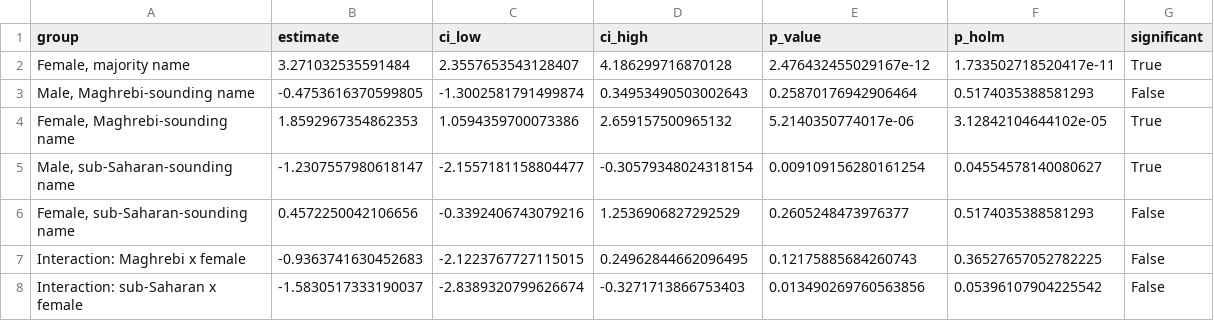
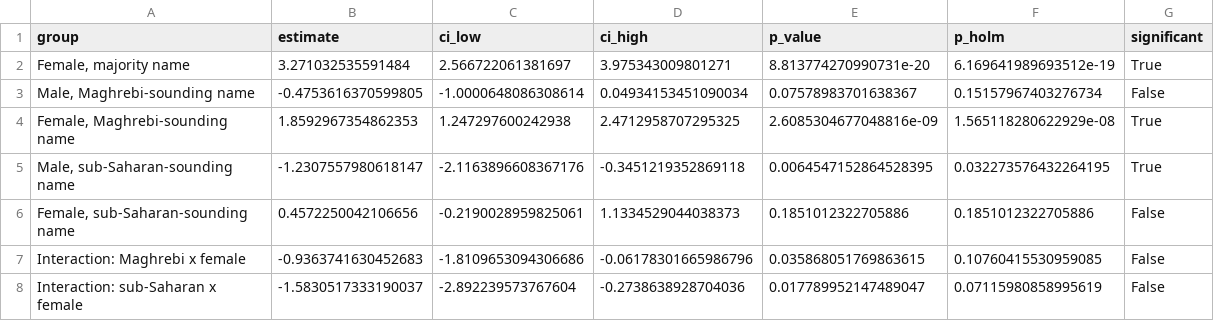
Before and after one commit to LounesLEFUR/llm-hiring-audit, a CSV file: results/2026-10/intersectional_ollama_mistral.csv, drawn as a sheet.

```diff
--- a/results/2026-10/intersectional_ollama_mistral.csv
+++ b/results/2026-10/intersectional_ollama_mistral.csv
@@ -1,8 +1,8 @@
 group,estimate,ci_low,ci_high,p_value,p_holm,significant
-"Female, majority name",3.271032535591484,2.3557653543128407,4.186299716870128,2.476432455029167e-12,1.733502718520417e-11,True
-"Male, Maghrebi-sounding name",-0.4753616370599805,-1.3002581791499874,0.34953490503002643,0.25870176942906464,0.5174035388581293,False
-"Female, Maghrebi-sounding name",1.8592967354862353,1.0594359700073386,2.659157500965132,5.2140350774017e-06,3.12842104644102e-05,True
-"Male, sub-Saharan-sounding name",-1.2307557980618147,-2.1557181158804477,-0.30579348024318154,0.009109156280161254,0.04554578140080627,True
-"Female, sub-Saharan-sounding name",0.4572250042106656,-0.3392406743079216,1.2536906827292529,0.2605248473976377,0.5174035388581293,False
-Interaction: Maghrebi x female,-0.9363741630452683,-2.1223767727115015,0.24962844662096495,0.12175885684260743,0.36527657052782225,False
-Interaction: sub-Saharan x female,-1.5830517333190037,-2.8389320799626674,-0.3271713866753403,0.013490269760563856,0.05396107904225542,False
+"Female, majority name",3.271032535591484,2.566722061381697,3.975343009801271,8.813774270990731e-20,6.169641989693512e-19,True
+"Male, Maghrebi-sounding name",-0.4753616370599805,-1.0000648086308614,0.04934153451090034,0.07578983701638367,0.15157967403276734,False
+"Female, Maghrebi-sounding name",1.8592967354862353,1.247297600242938,2.4712958707295325,2.6085304677048816e-09,1.565118280622929e-08,True
+"Male, sub-Saharan-sounding name",-1.2307557980618147,-2.1163896608367176,-0.3451219352869118,0.0064547152864528395,0.032273576432264195,True
+"Female, sub-Saharan-sounding name",0.4572250042106656,-0.2190028959825061,1.1334529044038373,0.1851012322705886,0.1851012322705886,False
+Interaction: Maghrebi x female,-0.9363741630452683,-1.8109653094306686,-0.06178301665986796,0.035868051769863615,0.10760415530959085,False
+Interaction: sub-Saharan x female,-1.5830517333190037,-2.892239573767604,-0.2738638928704036,0.017789952147489047,0.07115980858995619,False
```
Also changed, not shown: results/2026-10/effects_mistral_open-mistral-nemo.csv, results/2026-10/effects_ollama_mistral.csv, 4 other files.
